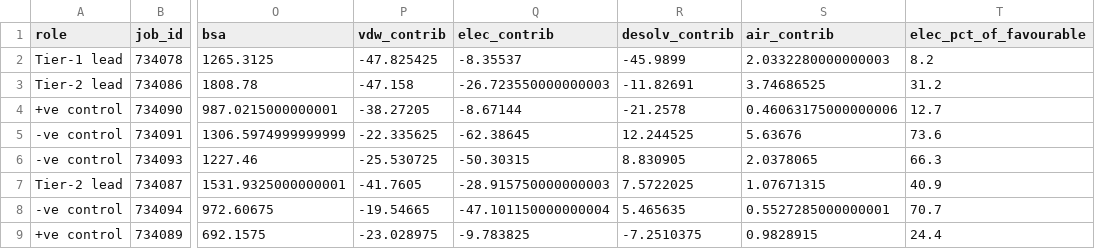
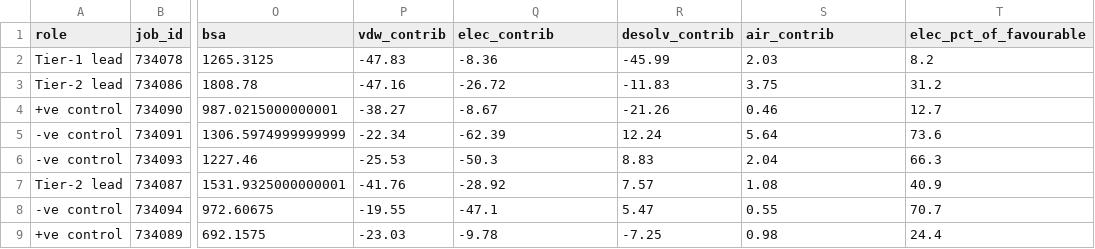
Before and after one commit to om-894/antidiabetic-peptide-classifier, a CSV file: docking/haddock_scores.csv, drawn as a sheet; only a part is shown, gaps mark what is left out; the diff names each change by its address in the sheet, - before the commit and + after, or states it on an @@ line.

```diff
--- a/docking/haddock_scores.csv
+++ b/docking/haddock_scores.csv
-P2 (vdw_contrib): -47.825425
+P2 (vdw_contrib): -47.83
-Q2 (elec_contrib): -8.35537
+Q2 (elec_contrib): -8.36
-R2 (desolv_contrib): -45.9899
+R2 (desolv_contrib): -45.99
-S2 (air_contrib): 2.0332280000000003
+S2 (air_contrib): 2.03
-P3 (vdw_contrib): -47.158
+P3 (vdw_contrib): -47.16
-Q3 (elec_contrib): -26.723550000000003
+Q3 (elec_contrib): -26.72
-R3 (desolv_contrib): -11.82691
+R3 (desolv_contrib): -11.83
-S3 (air_contrib): 3.74686525
+S3 (air_contrib): 3.75
-P4 (vdw_contrib): -38.27205
+P4 (vdw_contrib): -38.27
-Q4 (elec_contrib): -8.67144
+Q4 (elec_contrib): -8.67
-R4 (desolv_contrib): -21.2578
+R4 (desolv_contrib): -21.26
-S4 (air_contrib): 0.46063175000000006
+S4 (air_contrib): 0.46
-P5 (vdw_contrib): -22.335625
+P5 (vdw_contrib): -22.34
-Q5 (elec_contrib): -62.38645
+Q5 (elec_contrib): -62.39
-R5 (desolv_contrib): 12.244525
+R5 (desolv_contrib): 12.24
-S5 (air_contrib): 5.63676
+S5 (air_contrib): 5.64
-P6 (vdw_contrib): -25.530725
+P6 (vdw_contrib): -25.53
-Q6 (elec_contrib): -50.30315
+Q6 (elec_contrib): -50.3
-R6 (desolv_contrib): 8.830905
+R6 (desolv_contrib): 8.83
-S6 (air_contrib): 2.0378065
+S6 (air_contrib): 2.04
-P7 (vdw_contrib): -41.7605
+P7 (vdw_contrib): -41.76
-Q7 (elec_contrib): -28.915750000000003
+Q7 (elec_contrib): -28.92
-R7 (desolv_contrib): 7.5722025
+R7 (desolv_contrib): 7.57
-S7 (air_contrib): 1.07671315
+S7 (air_contrib): 1.08
-P8 (vdw_contrib): -19.54665
+P8 (vdw_contrib): -19.55
-Q8 (elec_contrib): -47.101150000000004
+Q8 (elec_contrib): -47.1
-R8 (desolv_contrib): 5.465635
+R8 (desolv_contrib): 5.47
-S8 (air_contrib): 0.5527285000000001
+S8 (air_contrib): 0.55
-P9 (vdw_contrib): -23.028975
+P9 (vdw_contrib): -23.03
-Q9 (elec_contrib): -9.783825
+Q9 (elec_contrib): -9.78
-R9 (desolv_contrib): -7.2510375
+R9 (desolv_contrib): -7.25
-S9 (air_contrib): 0.9828915
+S9 (air_contrib): 0.98
```
Also changed, not shown: 2 other files.
